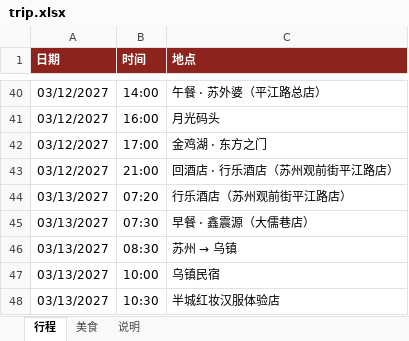
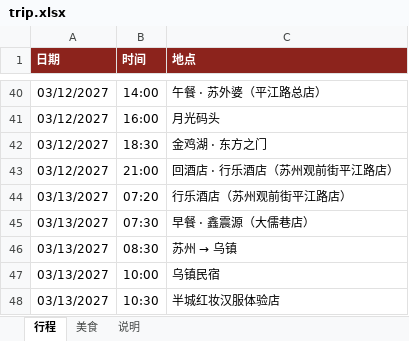
Before and after one commit to munkiat08/shanghai-trip, an Excel workbook: trip.xlsx, sheet 行程, drawn as a sheet; only a part is shown, gaps mark what is left out; values as stored, in another font and other column widths than the file's, no borders; the diff names each change by its address in the sheet, - before the commit and + after, or states it on an @@ line.

```diff
--- a/trip.xlsx (sheet 行程)
+++ b/trip.xlsx (sheet 行程)
-B42 (时间): 17:00
+B42 (时间): 18:30
```
Also changed, not shown: 4 other files.
